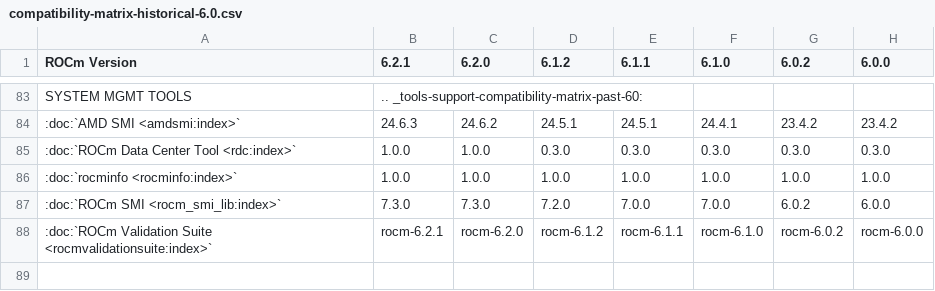
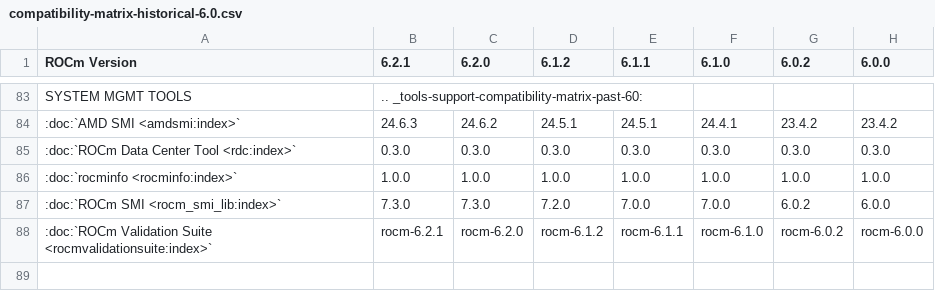
Before and after one commit to hanzoai/ROCm, a CSV file: docs/compatibility/compatibility-matrix-historical-6.0.csv, drawn as a sheet; only a part is shown, gaps mark what is left out.

Commit message:
fix RDC version str

```diff
--- a/docs/compatibility/compatibility-matrix-historical-6.0.csv
+++ b/docs/compatibility/compatibility-matrix-historical-6.0.csv
@@ -84,3 +84,3 @@ ROCm Version,6.2.1,6.2.0, 6.1.2, 6.1.1, 6.1.0, 6.0.2, 6.0.0
       :doc:`AMD SMI <amdsmi:index>`,24.6.3,24.6.2,24.5.1,24.5.1,24.4.1,23.4.2,23.4.2
-      :doc:`ROCm Data Center Tool <rdc:index>`,1.0.0,1.0.0,0.3.0,0.3.0,0.3.0,0.3.0,0.3.0
+      :doc:`ROCm Data Center Tool <rdc:index>`,0.3.0,0.3.0,0.3.0,0.3.0,0.3.0,0.3.0,0.3.0
       :doc:`rocminfo <rocminfo:index>`,1.0.0,1.0.0,1.0.0,1.0.0,1.0.0,1.0.0,1.0.0
```
Also changed, not shown: 2 other files.
